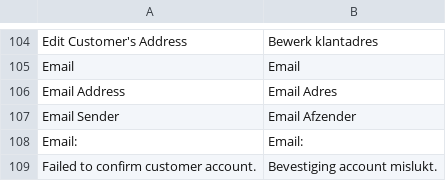
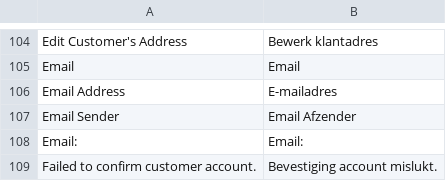
Before and after one commit to Brainworx/Magento, a CSV file: app/locale/nl_NL/Mage_Customer.csv, drawn as a sheet; only a part is shown, gaps mark what is left out.

```diff
--- a/app/locale/nl_NL/Mage_Customer.csv
+++ b/app/locale/nl_NL/Mage_Customer.csv
@@ -105,3 +105,3 @@
 "Email","Email"
-"Email Address","Email Adres"
+"Email Address","E-mailadres"
 "Email Sender","Email Afzender"
```
Also changed, not shown: 4 other files.
